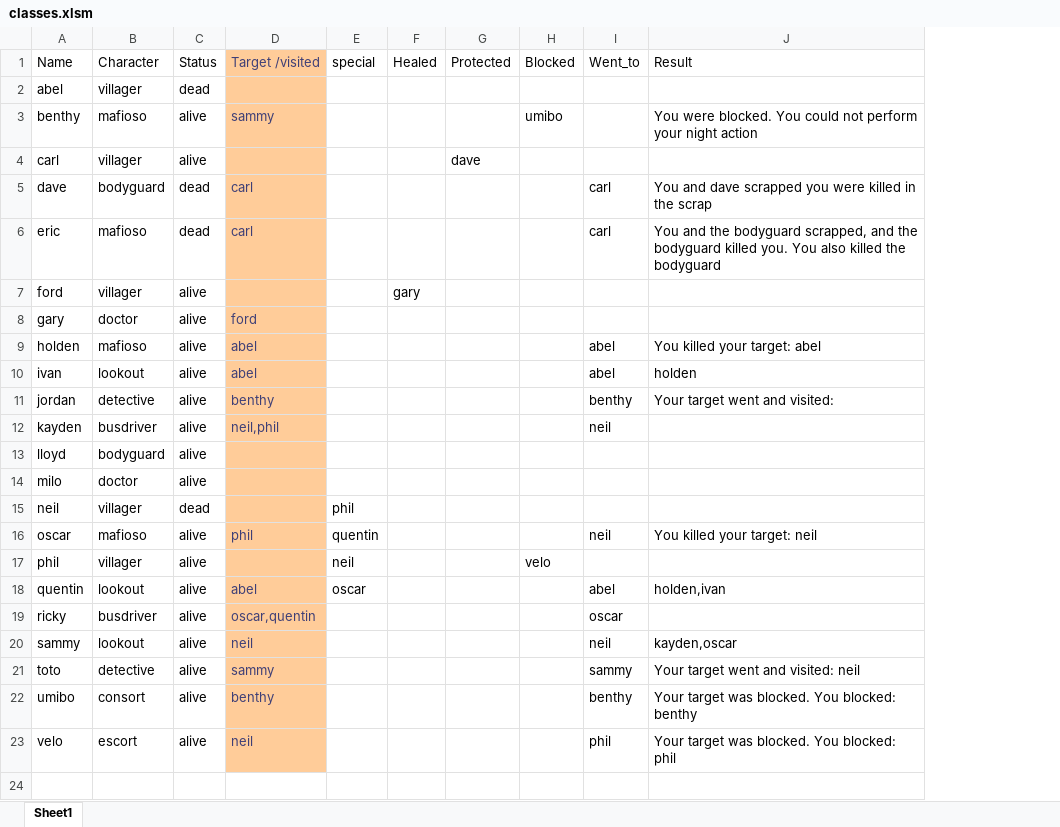
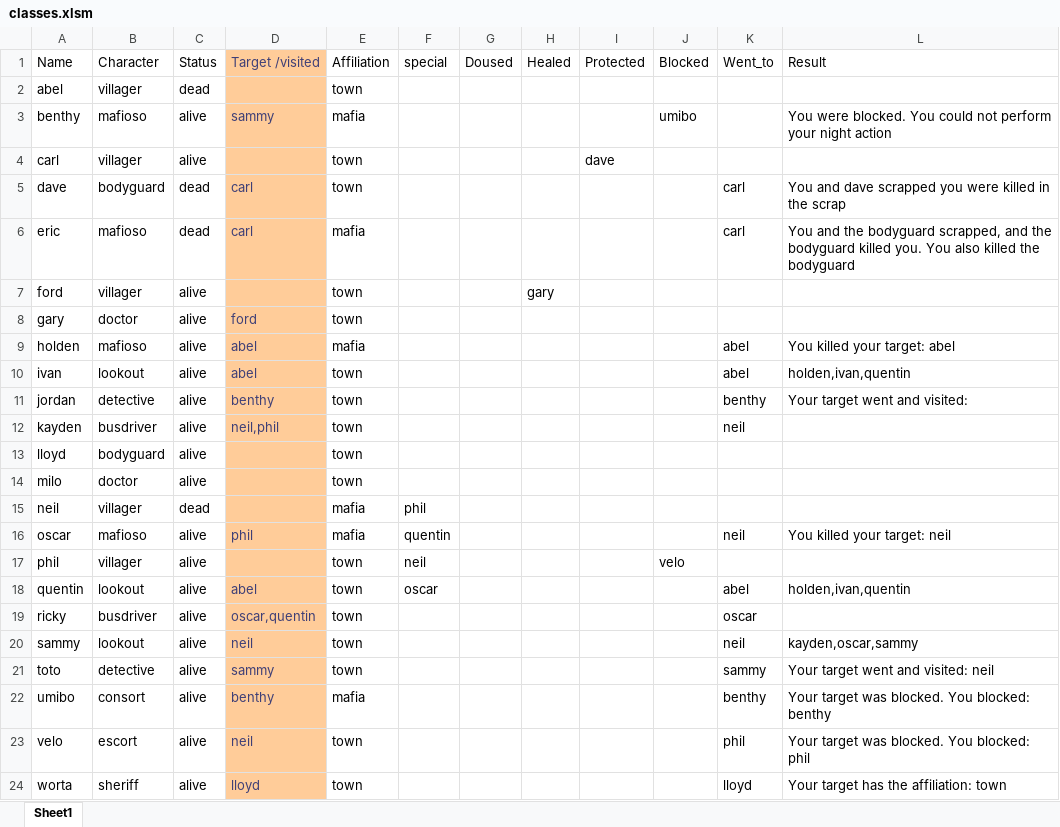
Before and after one commit to Corneliuscob/Excel-Mafia, an Excel workbook: classes.xlsm, sheet Sheet1, drawn as a sheet; values as stored, in another font and other column widths than the file's, no borders; addresses are those after the commit; the diff names each change by its address in the sheet, - before the commit and + after, or states it on an @@ line.

Commit message:
added properties to the file . added sherrif

```diff
--- a/classes.xlsm (sheet Sheet1)
+++ b/classes.xlsm (sheet Sheet1)
+column E, rows 1-23: Affiliation | town | mafia | town | town | mafia | town | town | mafia | town | town | town | town | town | mafia | mafia | town | town | town | town | town | mafia | town
+column G, row 1: Doused
-L10: holden
+L10: holden,ivan,quentin
-L18: holden,ivan
+L18: holden,ivan,quentin
-L20: kayden,oscar
+L20: kayden,oscar,sammy
+row 24: worta | sheriff | alive | lloyd | town |  |  |  |  |  | lloyd | Your target has the affiliation: town
```
